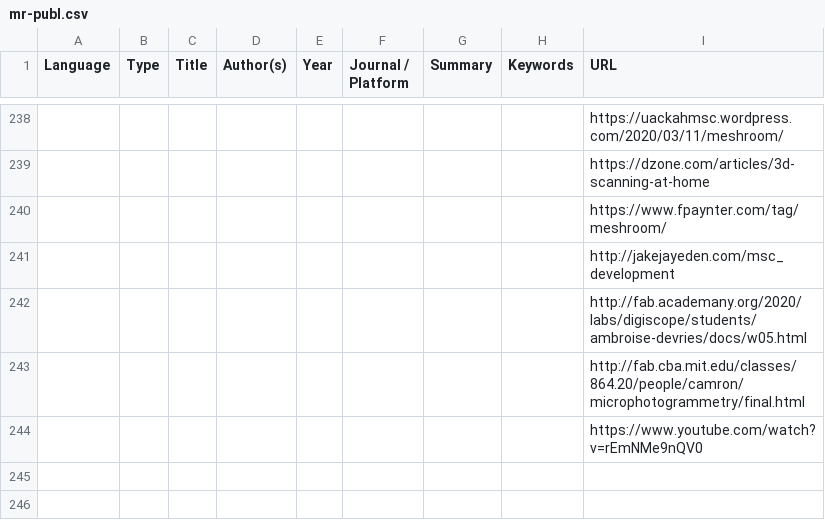
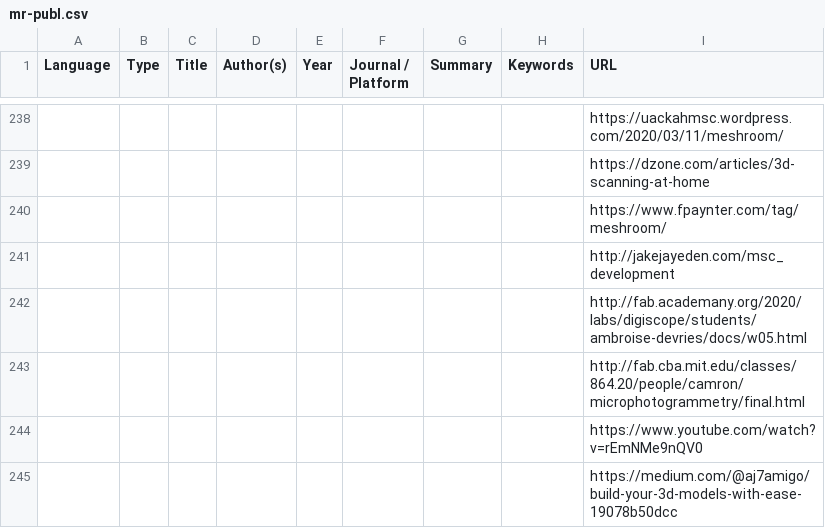
Before and after one commit to natowi/meshroom_publications, a CSV file: mr-publ.csv, drawn as a sheet; only a part is shown, gaps mark what is left out; the diff names each change by its address in the sheet, - before the commit and + after, or states it on an @@ line.

Commit message:
Update mr-publ.csv

```diff
--- a/mr-publ.csv
+++ b/mr-publ.csv
+row 245:  |  |  |  |  |  |  |  | https://medium.com/@aj7amigo/build-your-3d-models-with-ease-19078b50dcc
```
